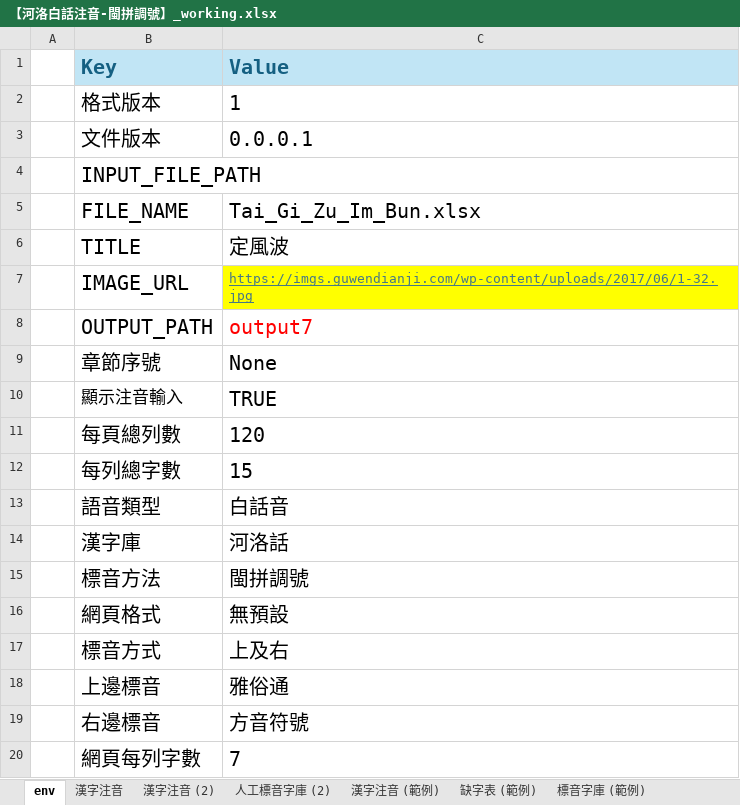
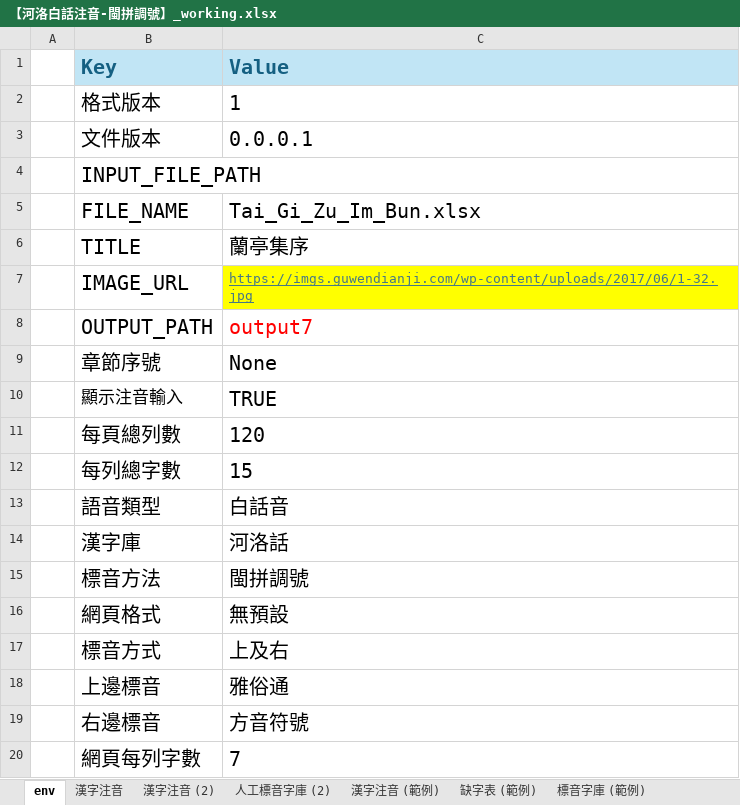
Before and after one commit to AlanJui/Piau-Im, an Excel workbook: output7/【河洛白話注音-閩拼調號】_working.xlsx, sheet env, drawn as a sheet; values as stored, in another font and other column widths than the file's, no borders; the diff names each change by its address in the sheet, - before the commit and + after, or states it on an @@ line.

```diff
--- a/output7/【河洛白話注音-閩拼調號】_working.xlsx (sheet env)
+++ b/output7/【河洛白話注音-閩拼調號】_working.xlsx (sheet env)
-C6 (Value): 定風波
+C6 (Value): 蘭亭集序
```
Also changed, not shown: sheet 漢字注音, formulas that keep their value, 9 other files.
